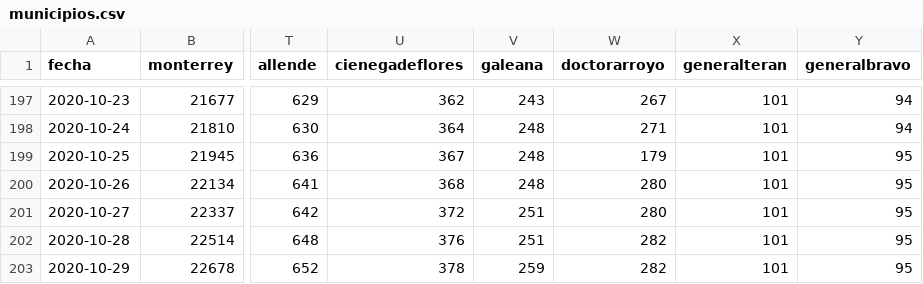
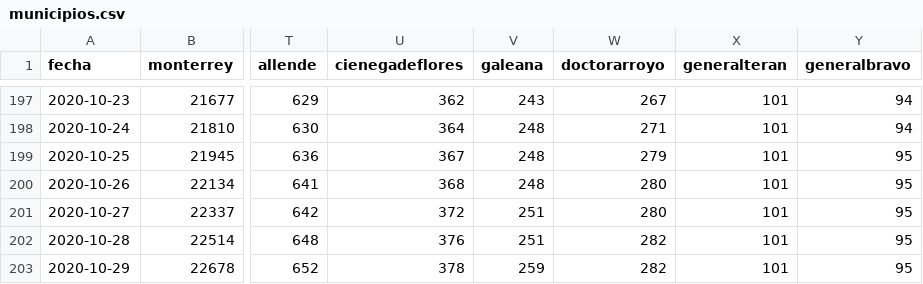
Before and after one commit to eduardosalaz/Covid19-NuevoLeon, a CSV file: municipios.csv, drawn as a sheet; only a part is shown, gaps mark what is left out; the diff names each change by its address in the sheet, - before the commit and + after, or states it on an @@ line.

Commit message:
fix a dr arroyo

```diff
--- a/municipios.csv
+++ b/municipios.csv
-W199 (doctorarroyo): 179
+W199 (doctorarroyo): 279
```
